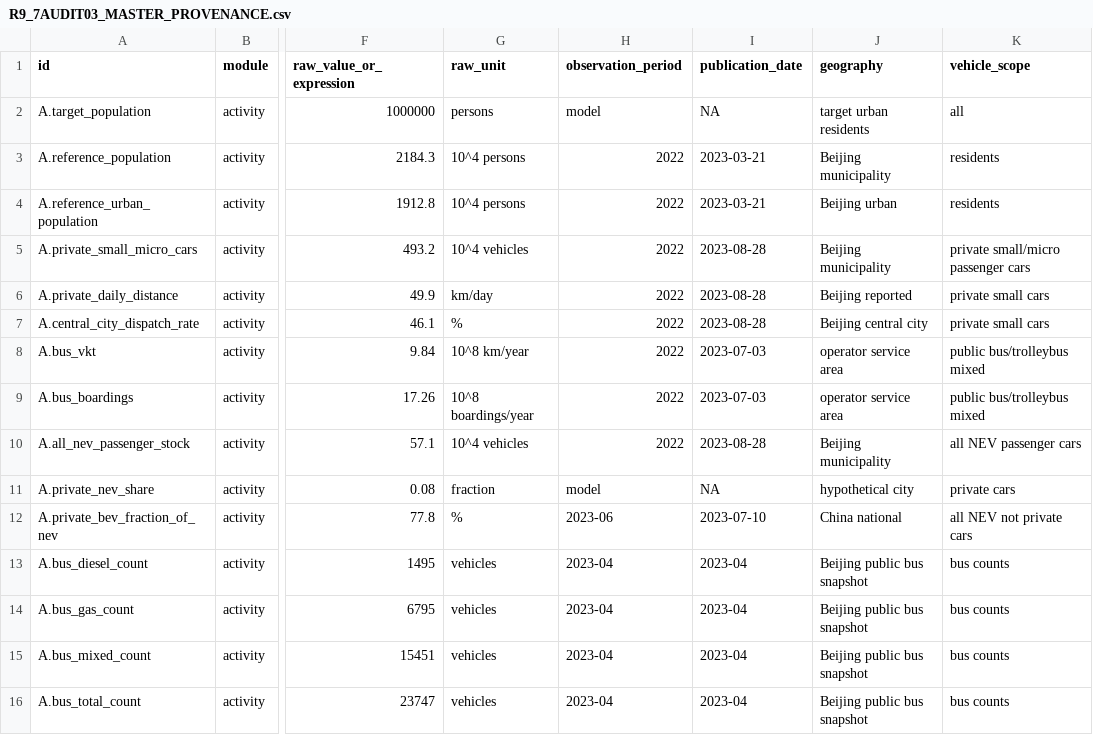
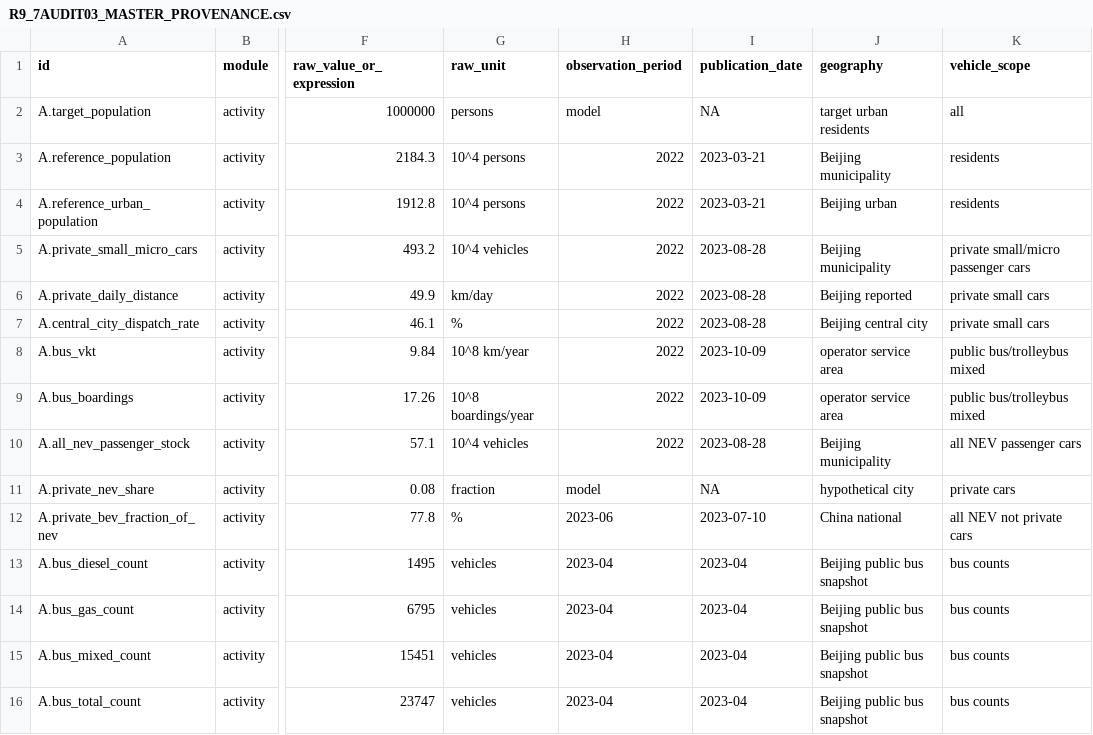
Before and after one commit to Alias0000001/APMCM-2023-C-Q5-Beijing, a CSV file: 02_Cleaned_Data/R9_7AUDIT03_MASTER_PROVENANCE.csv, drawn as a sheet; only a part is shown, gaps mark what is left out; the diff names each change by its address in the sheet, - before the commit and + after, or states it on an @@ line.

```diff
--- a/02_Cleaned_Data/R9_7AUDIT03_MASTER_PROVENANCE.csv
+++ b/02_Cleaned_Data/R9_7AUDIT03_MASTER_PROVENANCE.csv
-I8:I9 (publication_date): 2023-07-03
+I8:I9 (publication_date): 2023-10-09
```
Also changed, not shown: 08_Reports/Audit/AUDIT_01_DEFERRED_ISSUES.csv, 08_Reports/Audit/AUDIT_02_DEFERRED_ISSUES.csv, 3 other files.
